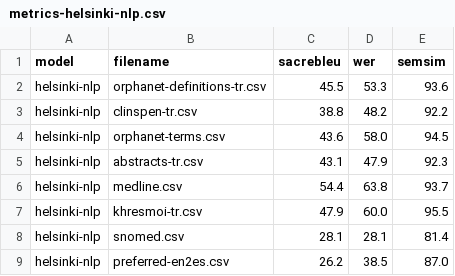
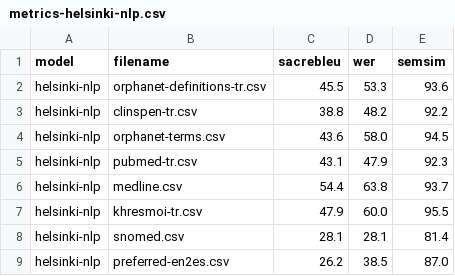
Before and after one commit to zaki-amin/machine-translation-en2es-for-biomedical-text, a CSV file: evaluations/pretrained_experiments/metrics/metrics-helsinki-nlp.csv, drawn as a sheet.

```diff
--- a/evaluations/pretrained_experiments/metrics/metrics-helsinki-nlp.csv
+++ b/evaluations/pretrained_experiments/metrics/metrics-helsinki-nlp.csv
@@ -4,3 +4,3 @@ helsinki-nlp,clinspen-tr.csv,38.8,48.2,92.2
 helsinki-nlp,orphanet-terms.csv,43.6,58.0,94.5
-helsinki-nlp,abstracts-tr.csv,43.1,47.9,92.3
+helsinki-nlp,pubmed-tr.csv,43.1,47.9,92.3
 helsinki-nlp,medline.csv,54.4,63.8,93.7
```
Also changed, not shown: data_analysis/corpus_analysis/test.csv, evaluations/pretrained_experiments/metrics/metrics-madlad.csv, 15 other files.
